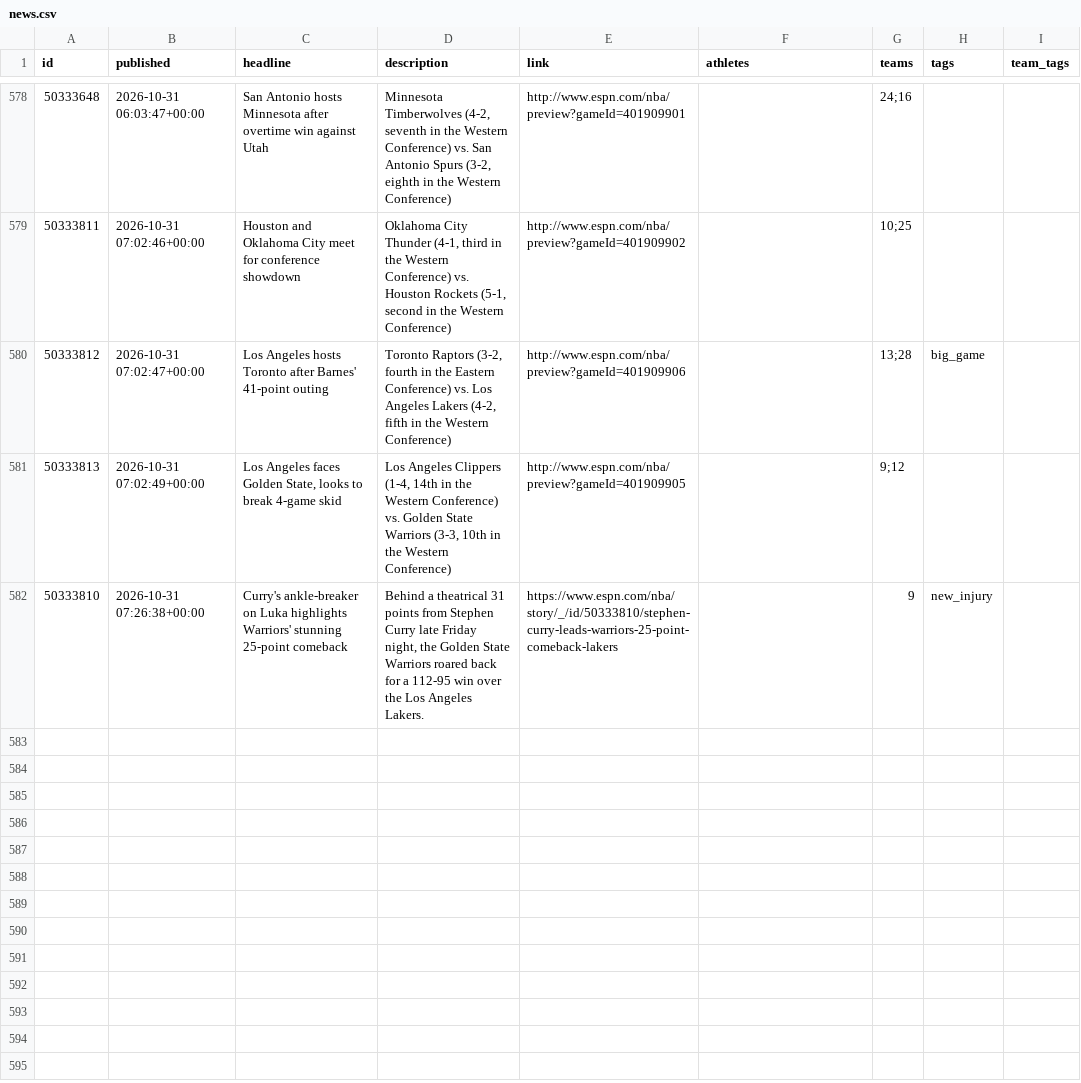
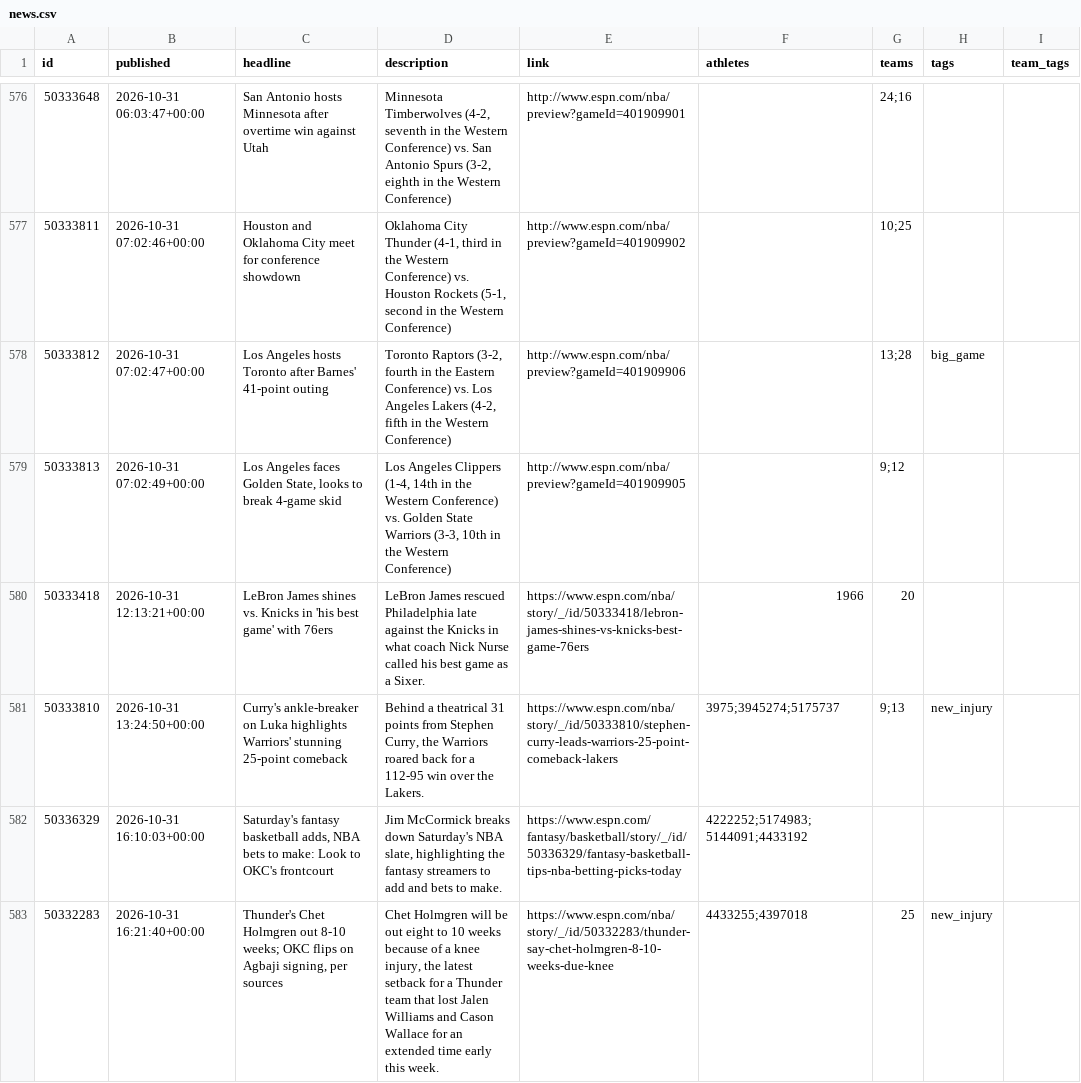
Before and after one commit to Juniorcarl/nba-predictor, a CSV file: data/news.csv, drawn as a sheet; only a part is shown, gaps mark what is left out; the diff covers the shown part only.

```diff
--- a/data/news.csv
+++ b/data/news.csv
@@ -582,2 +580,5 @@ id,published,headline,description,link,athletes,teams,tags,team_tags
 50333813,2026-10-31 07:02:49+00:00,"Los Angeles faces Golden State, looks to break 4-game skid","Los Angeles Clippers (1-4, 14th in the Western Conference) vs. Golden State Warriors (3-3, 10th in the Western Conference)",http://www.espn.com/nba/preview?gameId=401909905,,9;12,,
-50333810,2026-10-31 07:26:38+00:00,Curry's ankle-breaker on Luka highlights Warriors' stunning 25-point comeback,"Behind a theatrical 31 points from Stephen Curry late Friday night, the Golden State Warriors roared back for a 112-95 win over the Los Angeles Lakers.",https://www.espn.com/nba/story/_/id/50333810/stephen-curry-leads-warriors-25-point-comeback-lakers,,9,new_injury,
+50333418,2026-10-31 12:13:21+00:00,LeBron James shines vs. Knicks in 'his best game' with 76ers,LeBron James rescued Philadelphia late against the Knicks in what coach Nick Nurse called his best game as a Sixer.,https://www.espn.com/nba/story/_/id/50333418/lebron-james-shines-vs-knicks-best-game-76ers,1966,20,,
+50333810,2026-10-31 13:24:50+00:00,Curry's ankle-breaker on Luka highlights Warriors' stunning 25-point comeback,"Behind a theatrical 31 points from Stephen Curry, the Warriors roared back for a 112-95 win over the Lakers.",https://www.espn.com/nba/story/_/id/50333810/stephen-curry-leads-warriors-25-point-comeback-lakers,3975;3945274;5175737,9;13,new_injury,
+50336329,2026-10-31 16:10:03+00:00,"Saturday's fantasy basketball adds, NBA bets to make: Look to OKC's frontcourt","Jim McCormick breaks down Saturday's NBA slate, highlighting the fantasy streamers to add and bets to make.",https://www.espn.com/fantasy/basketball/story/_/id/50336329/fantasy-basketball-tips-nba-betting-picks-today,4222252;5174983;5144091;4433192,,,
+50332283,2026-10-31 16:21:40+00:00,"Thunder's Chet Holmgren out 8-10 weeks; OKC flips on Agbaji signing, per sources","Chet Holmgren will be out eight to 10 weeks because of a knee injury, the latest setback for a Thunder team that lost Jalen Williams and Cason Wallace for an extended time early this week.",https://www.espn.com/nba/story/_/id/50332283/thunder-say-chet-holmgren-8-10-weeks-due-knee,4433255;4397018,25,new_injury,
```
Also changed, not shown: 3 added rows and 2 removed rows elsewhere in this file, data/logs/bold.csv, data/logs/game_projections.csv, 9 other files.
